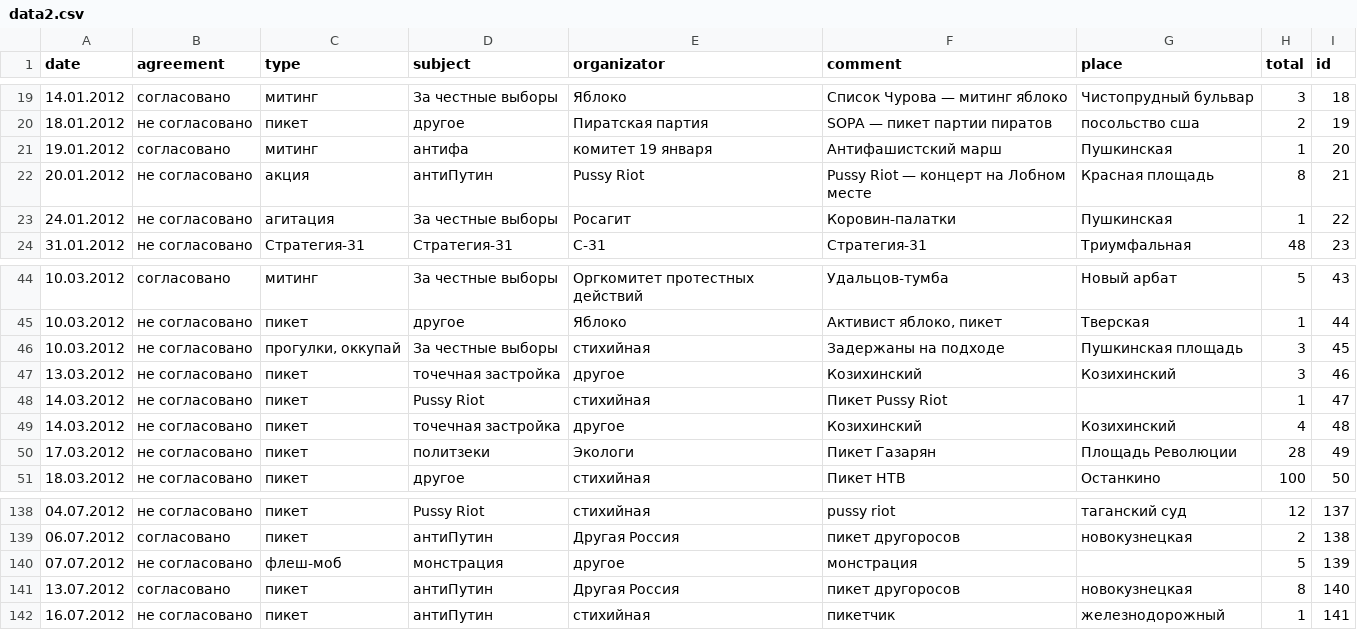
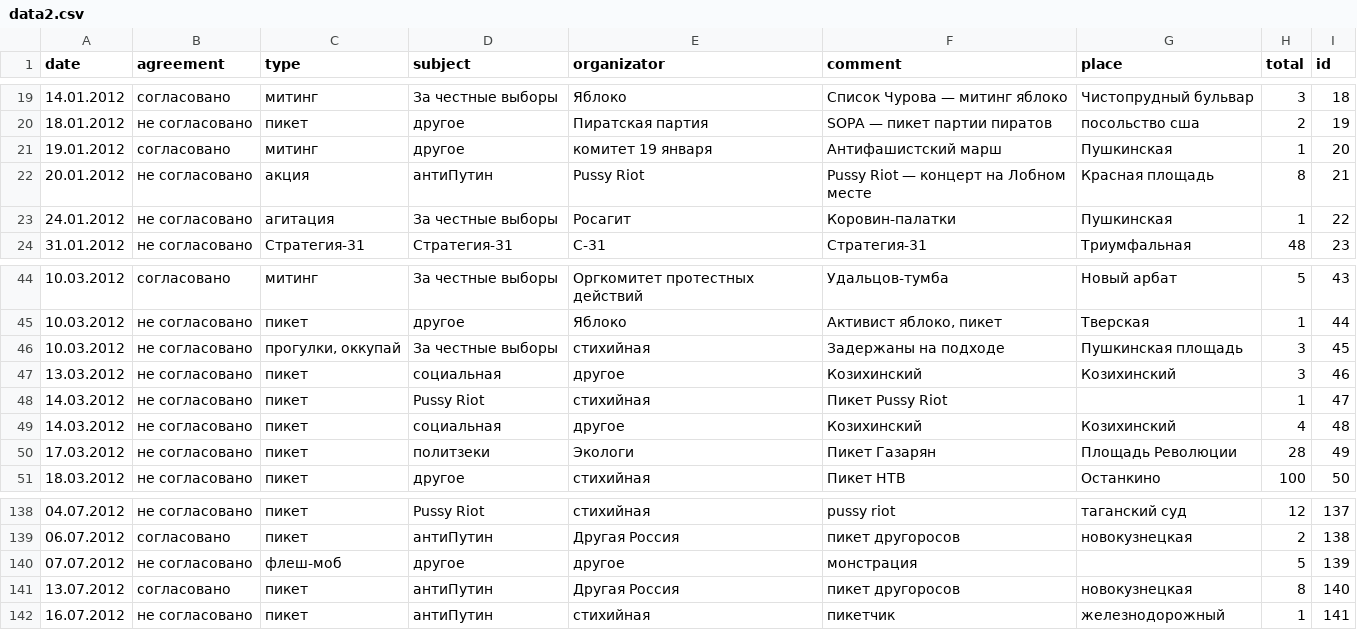
Before and after one commit to ovdinfo/report-data, a CSV file: data/data2.csv, drawn as a sheet; only a part is shown, gaps mark what is left out; the diff names each change by its address in the sheet, - before the commit and + after, or states it on an @@ line.

```diff
--- a/data/data2.csv
+++ b/data/data2.csv
-D21 (subject): антифа
+D21 (subject): другое
-D47 (subject): точечная застройка
+D47 (subject): социальная
-D49 (subject): точечная застройка
+D49 (subject): социальная
-D140 (subject): монстрация
+D140 (subject): другое
```
Also changed, not shown: data/data.csv, 1 other file.
